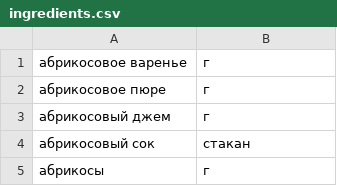
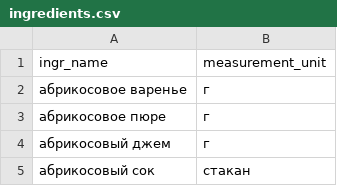
Before and after one commit to Nastasia153/foodgram-project-react, a CSV file: backend/foodgram/static/data/ingredients.csv (was backend/foodgram/data/ingredients.csv), drawn as a sheet; only a part is shown; the shorter side is filled out with more unchanged rows; the diff names each change by its address in the sheet, - before the commit and + after, or states it on an @@ line.

```diff
--- a/backend/foodgram/data/ingredients.csv
+++ b/backend/foodgram/static/data/ingredients.csv
+row 1: ingr_name | measurement_unit
```
Also changed, not shown: 18 other files.
